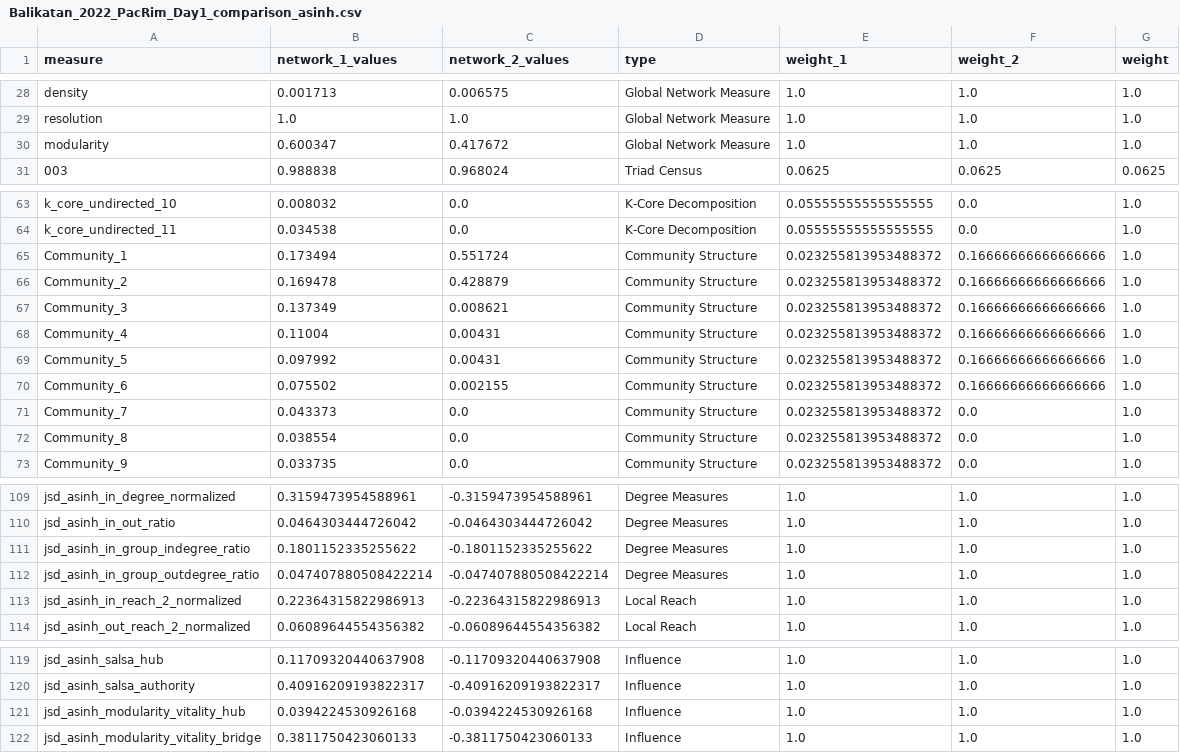
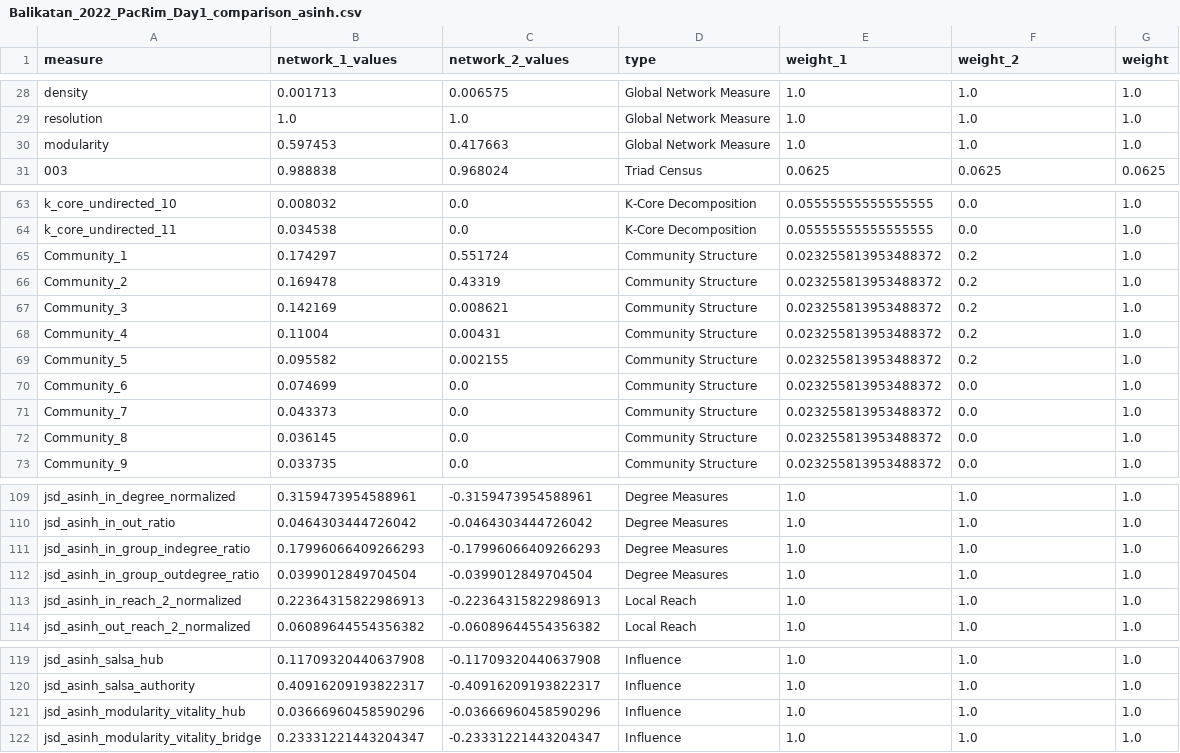
Before and after one commit to jhmorgan-netanomics/Large_Graph_Similarity, a CSV file: Example_Outputs/test3_comparison/Balikatan_2022_PacRim_Day1_comparison_asinh.csv, drawn as a sheet; only a part is shown, gaps mark what is left out.

```diff
--- a/Example_Outputs/test3_comparison/Balikatan_2022_PacRim_Day1_comparison_asinh.csv
+++ b/Example_Outputs/test3_comparison/Balikatan_2022_PacRim_Day1_comparison_asinh.csv
@@ -29,3 +29,3 @@ density,0.001713,0.006575,Global Network Measure,1.0,1.0,1.0
 resolution,1.0,1.0,Global Network Measure,1.0,1.0,1.0
-modularity,0.600347,0.417672,Global Network Measure,1.0,1.0,1.0
+modularity,0.597453,0.417663,Global Network Measure,1.0,1.0,1.0
 003,0.988838,0.968024,Triad Census,0.0625,0.0625,0.0625
@@ -64,10 +64,10 @@ k_core_undirected_10,0.008032,0.0,K-Core Decomposition,0.05555555555555555,0.0,1
 k_core_undirected_11,0.034538,0.0,K-Core Decomposition,0.05555555555555555,0.0,1.0
-Community_1,0.173494,0.551724,Community Structure,0.023255813953488372,0.16666666666666666,1.0
-Community_2,0.169478,0.428879,Community Structure,0.023255813953488372,0.16666666666666666,1.0
-Community_3,0.137349,0.008621,Community Structure,0.023255813953488372,0.16666666666666666,1.0
-Community_4,0.11004,0.00431,Community Structure,0.023255813953488372,0.16666666666666666,1.0
-Community_5,0.097992,0.00431,Community Structure,0.023255813953488372,0.16666666666666666,1.0
-Community_6,0.075502,0.002155,Community Structure,0.023255813953488372,0.16666666666666666,1.0
+Community_1,0.174297,0.551724,Community Structure,0.023255813953488372,0.2,1.0
+Community_2,0.169478,0.43319,Community Structure,0.023255813953488372,0.2,1.0
+Community_3,0.142169,0.008621,Community Structure,0.023255813953488372,0.2,1.0
+Community_4,0.11004,0.00431,Community Structure,0.023255813953488372,0.2,1.0
+Community_5,0.095582,0.002155,Community Structure,0.023255813953488372,0.2,1.0
+Community_6,0.074699,0.0,Community Structure,0.023255813953488372,0.0,1.0
 Community_7,0.043373,0.0,Community Structure,0.023255813953488372,0.0,1.0
-Community_8,0.038554,0.0,Community Structure,0.023255813953488372,0.0,1.0
+Community_8,0.036145,0.0,Community Structure,0.023255813953488372,0.0,1.0
 Community_9,0.033735,0.0,Community Structure,0.023255813953488372,0.0,1.0
@@ -110,4 +110,4 @@ jsd_asinh_in_degree_normalized,0.3159473954588961,-0.3159473954588961,Degree Mea
 jsd_asinh_in_out_ratio,0.0464303444726042,-0.0464303444726042,Degree Measures,1.0,1.0,1.0
-jsd_asinh_in_group_indegree_ratio,0.1801152335255622,-0.1801152335255622,Degree Measures,1.0,1.0,1.0
-jsd_asinh_in_group_outdegree_ratio,0.047407880508422214,-0.047407880508422214,Degree Measures,1.0,1.0,1.0
+jsd_asinh_in_group_indegree_ratio,0.17996066409266293,-0.17996066409266293,Degree Measures,1.0,1.0,1.0
+jsd_asinh_in_group_outdegree_ratio,0.0399012849704504,-0.0399012849704504,Degree Measures,1.0,1.0,1.0
 jsd_asinh_in_reach_2_normalized,0.22364315822986913,-0.22364315822986913,Local Reach,1.0,1.0,1.0
@@ -120,3 +120,3 @@ jsd_asinh_salsa_hub,0.11709320440637908,-0.11709320440637908,Influence,1.0,1.0,1
 jsd_asinh_salsa_authority,0.40916209193822317,-0.40916209193822317,Influence,1.0,1.0,1.0
-jsd_asinh_modularity_vitality_hub,0.0394224530926168,-0.0394224530926168,Influence,1.0,1.0,1.0
-jsd_asinh_modularity_vitality_bridge,0.3811750423060133,-0.3811750423060133,Influence,1.0,1.0,1.0
+jsd_asinh_modularity_vitality_hub,0.03666960458590296,-0.03666960458590296,Influence,1.0,1.0,1.0
+jsd_asinh_modularity_vitality_bridge,0.23331221443204347,-0.23331221443204347,Influence,1.0,1.0,1.0
```
Also changed, not shown: Example_Outputs/test2_balikatan/Balikatan_2022_node_measures.csv, Example_Outputs/test3_comparison/Balikatan_2022_PacRim_Day1_comparison_raw.csv, 34 other files.
